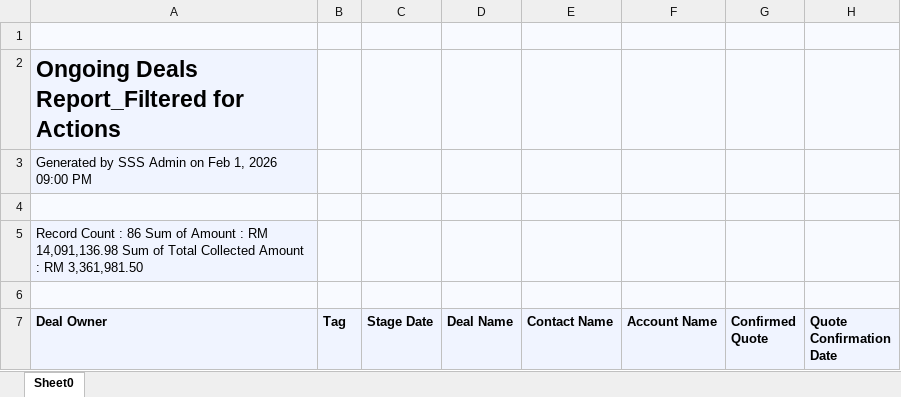
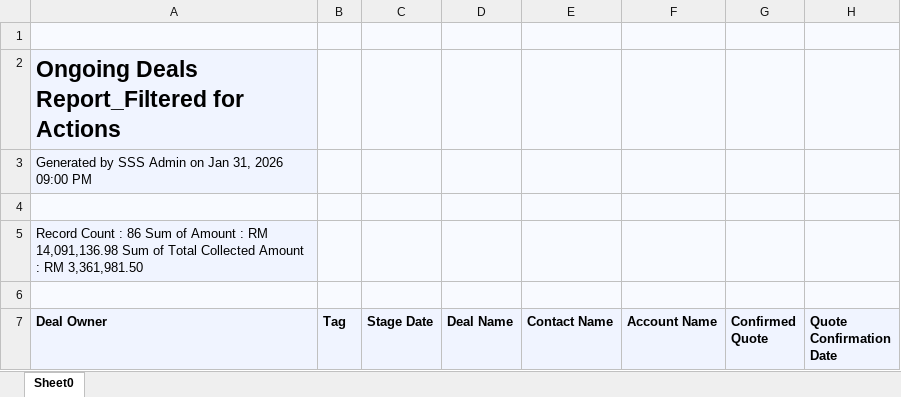
Before and after one commit to clchok-ops/bizos, an Excel workbook: _INBOX/zoho/2026-02-02_Ongoing_Deals_Report_Filtered_for_Actions.xlsx, sheet Sheet0, drawn as a sheet; only a part is shown; values as stored, in another font and other column widths than the file's, no borders; the diff names each change by its address in the sheet, - before the commit and + after, or states it on an @@ line.

```diff
--- a/_INBOX/zoho/2026-02-02_Ongoing_Deals_Report_Filtered_for_Actions.xlsx (sheet Sheet0)
+++ b/_INBOX/zoho/2026-02-02_Ongoing_Deals_Report_Filtered_for_Actions.xlsx (sheet Sheet0)
-A3 (Deal Owner): …Admin on Feb 1, 2026 09:00…
+A3 (Deal Owner): …Admin on Jan 31, 2026 09:00…
```
Also changed, not shown: 3 other files.
